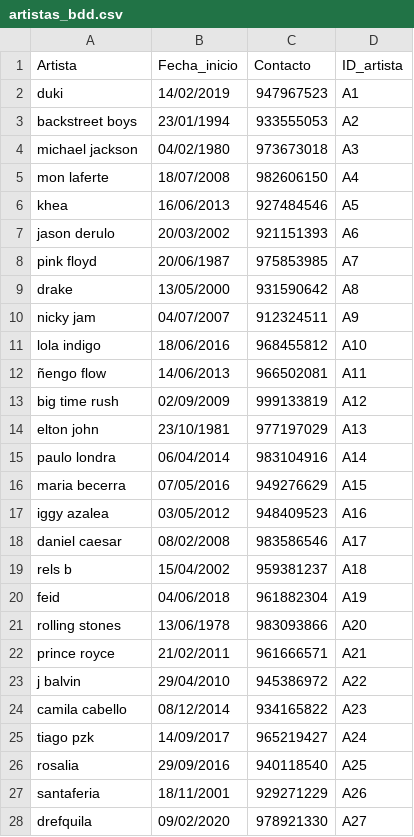
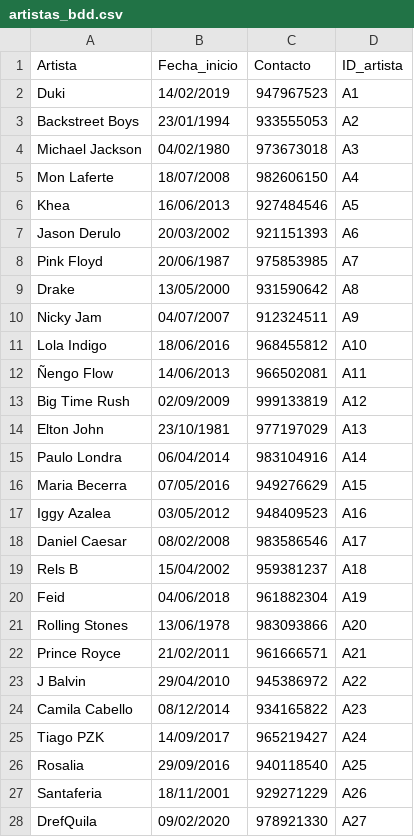
Before and after one commit to gaspcr/pagina, a CSV file: Datos Impares/artistas_bdd.csv, drawn as a sheet; only a part is shown; the diff covers the shown part only.

Commit message:
sadsa

```diff
--- a/Datos Impares/artistas_bdd.csv
+++ b/Datos Impares/artistas_bdd.csv
@@ -1,28 +1,28 @@
 Artista,Fecha_inicio,Contacto,ID_artista
-duki,14/02/2019,947967523,A1
-backstreet boys,23/01/1994,933555053,A2
-michael jackson,04/02/1980,973673018,A3
-mon laferte,18/07/2008,982606150,A4
-khea,16/06/2013,927484546,A5
-jason derulo,20/03/2002,921151393,A6
-pink floyd,20/06/1987,975853985,A7
-drake,13/05/2000,931590642,A8
-nicky jam,04/07/2007,912324511,A9
-lola indigo,18/06/2016,968455812,A10
-ñengo flow,14/06/2013,966502081,A11
-big time rush,02/09/2009,999133819,A12
-elton john,23/10/1981,977197029,A13
-paulo londra,06/04/2014,983104916,A14
-maria becerra,07/05/2016,949276629,A15
-iggy azalea,03/05/2012,948409523,A16
-daniel caesar,08/02/2008,983586546,A17
-rels b,15/04/2002,959381237,A18
-feid,04/06/2018,961882304,A19
-rolling stones,13/06/1978,983093866,A20
-prince royce,21/02/2011,961666571,A21
-j balvin,29/04/2010,945386972,A22
-camila cabello,08/12/2014,934165822,A23
-tiago pzk,14/09/2017,965219427,A24
-rosalia,29/09/2016,940118540,A25
-santaferia,18/11/2001,929271229,A26
-drefquila,09/02/2020,978921330,A27
+Duki,14/02/2019,947967523,A1
+Backstreet Boys,23/01/1994,933555053,A2
+Michael Jackson,04/02/1980,973673018,A3
+Mon Laferte,18/07/2008,982606150,A4
+Khea,16/06/2013,927484546,A5
+Jason Derulo,20/03/2002,921151393,A6
+Pink Floyd,20/06/1987,975853985,A7
+Drake,13/05/2000,931590642,A8
+Nicky Jam,04/07/2007,912324511,A9
+Lola Indigo,18/06/2016,968455812,A10
+Ñengo Flow,14/06/2013,966502081,A11
+Big Time Rush,02/09/2009,999133819,A12
+Elton John,23/10/1981,977197029,A13
+Paulo Londra,06/04/2014,983104916,A14
+Maria Becerra,07/05/2016,949276629,A15
+Iggy Azalea,03/05/2012,948409523,A16
+Daniel Caesar,08/02/2008,983586546,A17
+Rels B,15/04/2002,959381237,A18
+Feid,04/06/2018,961882304,A19
+Rolling Stones,13/06/1978,983093866,A20
+Prince Royce,21/02/2011,961666571,A21
+J Balvin,29/04/2010,945386972,A22
+Camila Cabello,08/12/2014,934165822,A23
+Tiago PZK,14/09/2017,965219427,A24
+Rosalia,29/09/2016,940118540,A25
+Santaferia,18/11/2001,929271229,A26
+DrefQuila,09/02/2020,978921330,A27
```
Also changed, not shown: 173 edited cells elsewhere in this file.
